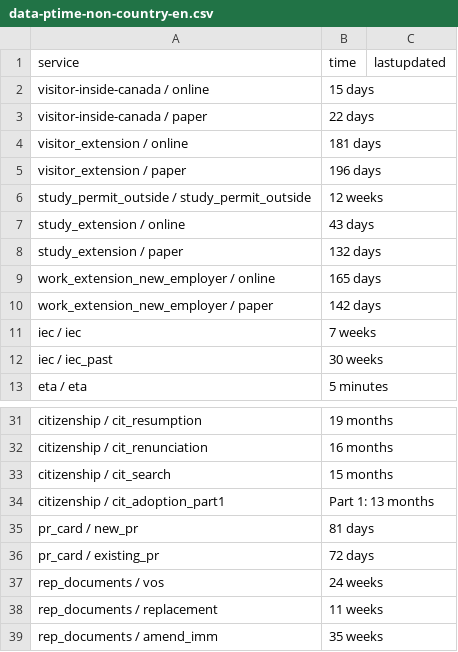
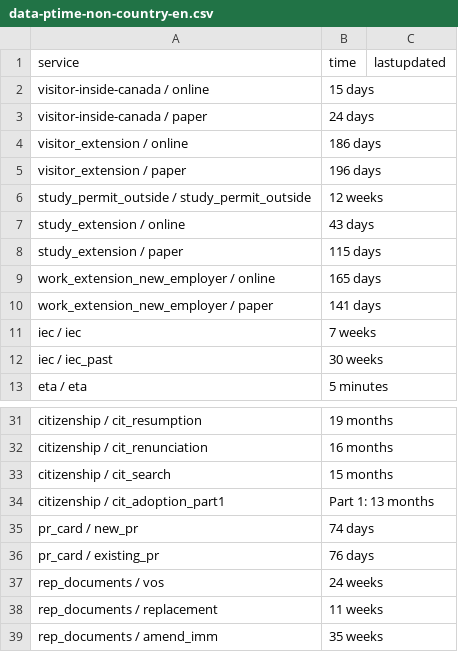
Before and after one commit to suhaibmujahid/cic-processing-times, a CSV file: data-ptime-non-country-en.csv, drawn as a sheet; only a part is shown, gaps mark what is left out.

Commit message:
Flat: latest data (2022-08-24T00:26:24.219Z) {   "date": "2022-08-24T00:26:24.219Z",   "files": [     {       "name": "data-ptime-en.csv",       "deltaBytes": 144,       "source": "https://www.canada.ca/content/dam/ircc/documents/json/data-ptime-en.json"     },     {       "name": "data-ptime-en.json",       "deltaBytes": 144,       "source": "https://www.canada.ca/content/dam/ircc/documents/json/data-ptime-en.json"     },     {       "name": "formatted-data-ptime-en.csv",       "deltaBytes": -52,       "source": "https://www.canada.ca/content/dam/ircc/documents/json/data-ptime-en.json"     },     {       "name": "formatted-selected-countries-data-ptime-en.csv",       "deltaBytes": 9,       "source": "https://www.canada.ca/content/dam/ircc/documents/json/data-ptime-en.json"     },     {       "name": "data-ptime-non-country-en.csv",       "deltaBytes": 0,       "source": "https://www.canada.ca/content/dam/ircc/documents/json/data-ptime-non-country-en.json"     },     {       "name": "data-ptime-non-country-en.json",       "deltaBytes": 0,       "source": "https://www.canada.ca/content/dam/ircc/documents/json/data-ptime-non-country-en.json"     }   ] }

```diff
--- a/data-ptime-non-country-en.csv
+++ b/data-ptime-non-country-en.csv
@@ -2,4 +2,4 @@ service,time,lastupdated
 visitor-inside-canada / online,15 days,
-visitor-inside-canada / paper,22 days,
-visitor_extension / online,181 days,
+visitor-inside-canada / paper,24 days,
+visitor_extension / online,186 days,
 visitor_extension / paper,196 days,
@@ -7,5 +7,5 @@ study_permit_outside / study_permit_outside,12 weeks,
 study_extension / online,43 days,
-study_extension / paper,132 days,
+study_extension / paper,115 days,
 work_extension_new_employer / online,165 days,
-work_extension_new_employer / paper,142 days,
+work_extension_new_employer / paper,141 days,
 iec / iec,7 weeks,
@@ -34,4 +34,4 @@ citizenship / cit_search,15 months,
 citizenship / cit_adoption_part1,Part 1: 13 months,
-pr_card / new_pr,81 days,
-pr_card / existing_pr,72 days,
+pr_card / new_pr,74 days,
+pr_card / existing_pr,76 days,
 rep_documents / vos,24 weeks,
```
Also changed, not shown: data-ptime-en.csv, formatted-data-ptime-en.csv, 3 other files.
